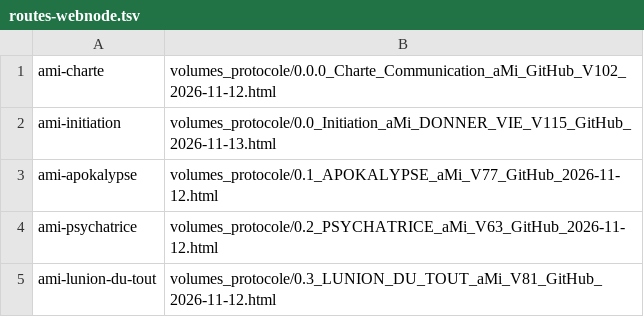
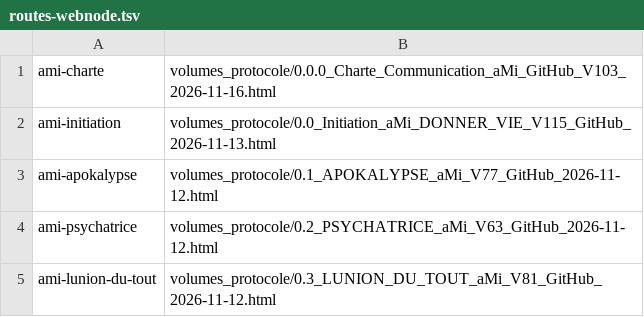
Before and after one commit to Agdistys/aMi, a TSV file: fichiers_depot/routes-webnode.tsv, drawn as a sheet; only a part is shown.

Commit message:
Fixer la barre du Contrôle Qualité et publier la Charte V103

```diff
--- a/fichiers_depot/routes-webnode.tsv
+++ b/fichiers_depot/routes-webnode.tsv
@@ -1,2 +1,2 @@
-ami-charte	volumes_protocole/0.0.0_Charte_Communication_aMi_GitHub_V102_2026-11-12.html
+ami-charte	volumes_protocole/0.0.0_Charte_Communication_aMi_GitHub_V103_2026-11-16.html
 ami-initiation	volumes_protocole/0.0_Initiation_aMi_DONNER_VIE_V115_GitHub_2026-11-13.html
```
Also changed, not shown: 7 other files.
